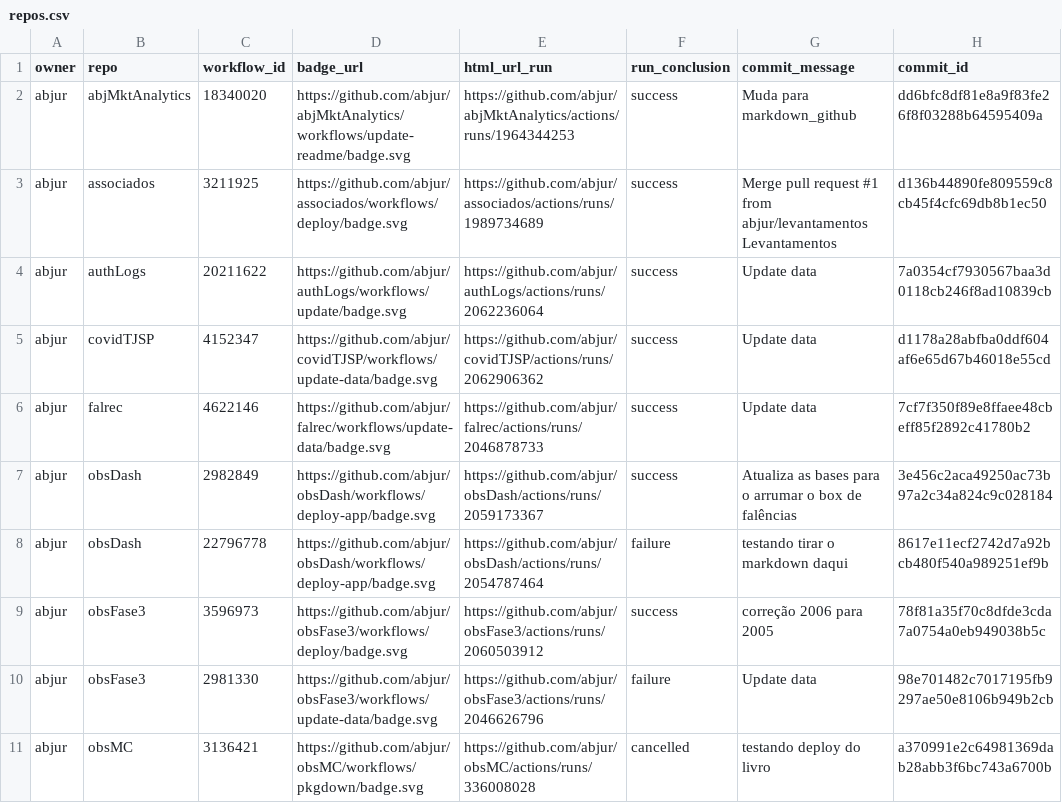
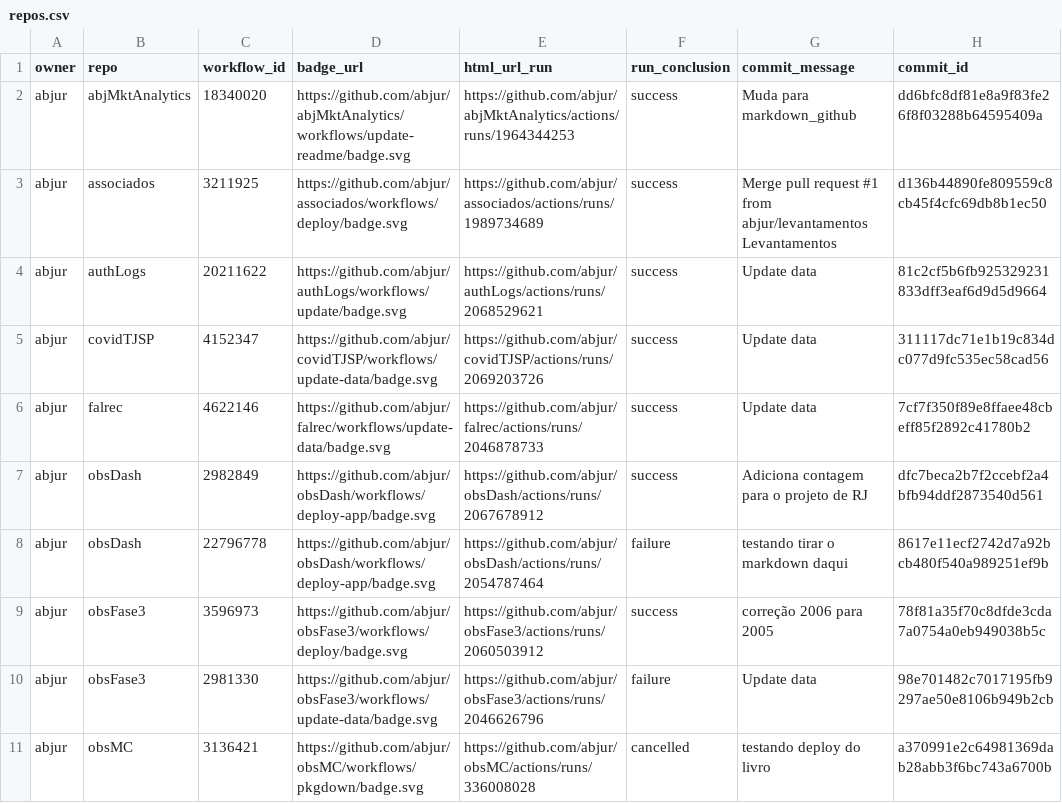
Before and after one commit to abjur/abjStatus, a CSV file: repos.csv, drawn as a sheet; only a part is shown; the diff names each change by its address in the sheet, - before the commit and + after, or states it on an @@ line.

```diff
--- a/repos.csv
+++ b/repos.csv
-E4 (html_url_run): https://github.com/abjur/authLogs/actions/runs/2062236064
+E4 (html_url_run): https://github.com/abjur/authLogs/actions/runs/2068529621
-H4 (commit_id): 7a0354cf7930567baa3d0118cb246f8ad10839cb
+H4 (commit_id): 81c2cf5b6fb925329231833dff3eaf6d9d5d9664
-E5 (html_url_run): https://github.com/abjur/covidTJSP/actions/runs/2062906362
+E5 (html_url_run): https://github.com/abjur/covidTJSP/actions/runs/2069203726
-H5 (commit_id): d1178a28abfba0ddf604af6e65d67b46018e55cd
+H5 (commit_id): 311117dc71e1b19c834dc077d9fc535ec58cad56
-E7 (html_url_run): https://github.com/abjur/obsDash/actions/runs/2059173367
+E7 (html_url_run): https://github.com/abjur/obsDash/actions/runs/2067678912
-G7 (commit_message): Atualiza as bases para o arrumar o box de falências
+G7 (commit_message): Adiciona contagem para o projeto de RJ
-H7 (commit_id): 3e456c2aca49250ac73b97a2c34a824c9c028184
+H7 (commit_id): dfc7beca2b7f2ccebf2a4bfb94ddf2873540d561
```
Also changed, not shown: 1 other file.
